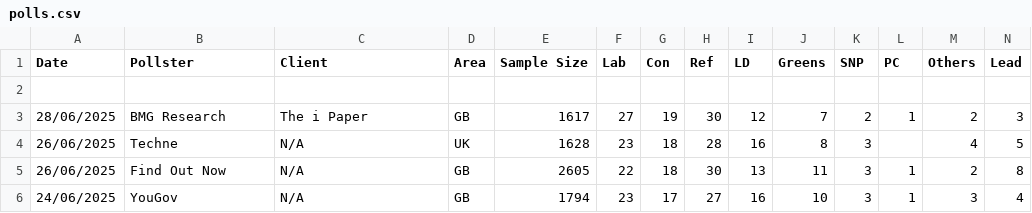
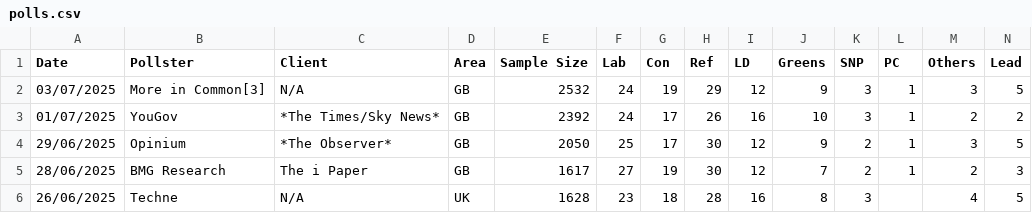
Before and after one commit to stock144/data-portfolio, a CSV file: Polling_project/polls.csv, drawn as a sheet; only a part is shown; the shorter side is filled out with more unchanged rows; the diff names each change by its address in the sheet, - before the commit and + after, or states it on an @@ line.

Commit message:
YouGov and MIC polls

```diff
--- a/Polling_project/polls.csv
+++ b/Polling_project/polls.csv
-row 2: (empty)
+row 2: 03/07/2025 | More in Common[3] | N/A | GB | 2532 | 24 | 19 | 29 | 12 | 9 | 3 | 1 | 3 | 5
+row 3: 01/07/2025 | YouGov | *The Times/Sky News* | GB | 2392 | 24 | 17 | 26 | 16 | 10 | 3 | 1 | 2 | 2
+row 4: 29/06/2025 | Opinium | *The Observer* | GB | 2050 | 25 | 17 | 30 | 12 | 9 | 2 | 1 | 3 | 5
```
Also changed, not shown: 3 other files.
